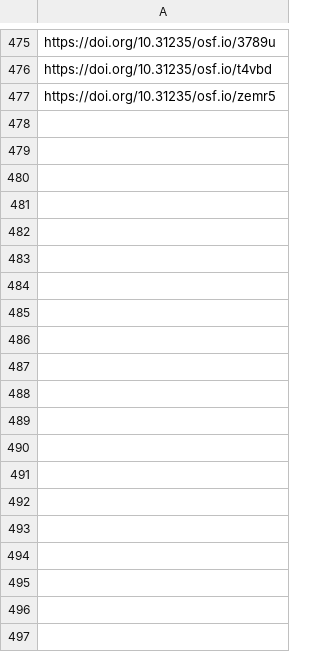
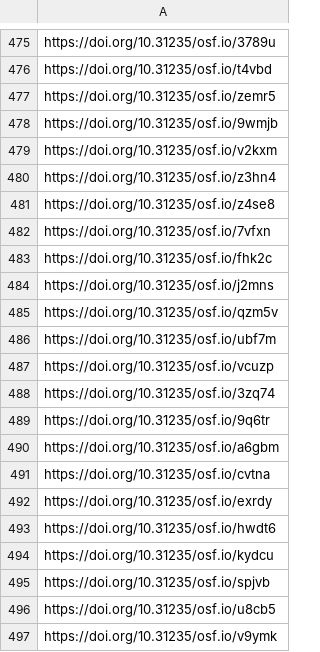
Before and after one commit to sumtxt/picnic_preprints, a CSV file: memory/osf_urls.csv, drawn as a sheet; only a part is shown, gaps mark what is left out; the diff covers the shown part only.

```diff
--- a/memory/osf_urls.csv
+++ b/memory/osf_urls.csv
@@ -477 +477,21 @@ https://doi.org/10.31235/osf.io/t4vbd
 https://doi.org/10.31235/osf.io/zemr5
+https://doi.org/10.31235/osf.io/9wmjb
+https://doi.org/10.31235/osf.io/v2kxm
+https://doi.org/10.31235/osf.io/z3hn4
+https://doi.org/10.31235/osf.io/z4se8
+https://doi.org/10.31235/osf.io/7vfxn
+https://doi.org/10.31235/osf.io/fhk2c
+https://doi.org/10.31235/osf.io/j2mns
+https://doi.org/10.31235/osf.io/qzm5v
+https://doi.org/10.31235/osf.io/ubf7m
+https://doi.org/10.31235/osf.io/vcuzp
+https://doi.org/10.31235/osf.io/3zq74
+https://doi.org/10.31235/osf.io/9q6tr
+https://doi.org/10.31235/osf.io/a6gbm
+https://doi.org/10.31235/osf.io/cvtna
+https://doi.org/10.31235/osf.io/exrdy
+https://doi.org/10.31235/osf.io/hwdt6
+https://doi.org/10.31235/osf.io/kydcu
+https://doi.org/10.31235/osf.io/spjvb
+https://doi.org/10.31235/osf.io/u8cb5
+https://doi.org/10.31235/osf.io/v9ymk
```
Also changed, not shown: 21 added rows elsewhere in this file, 1 other file.
